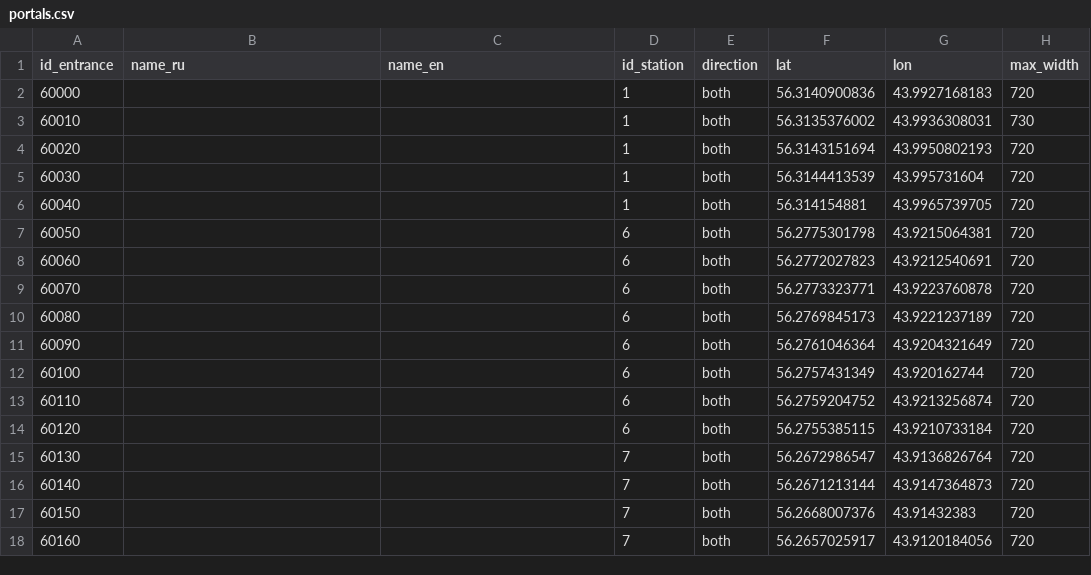
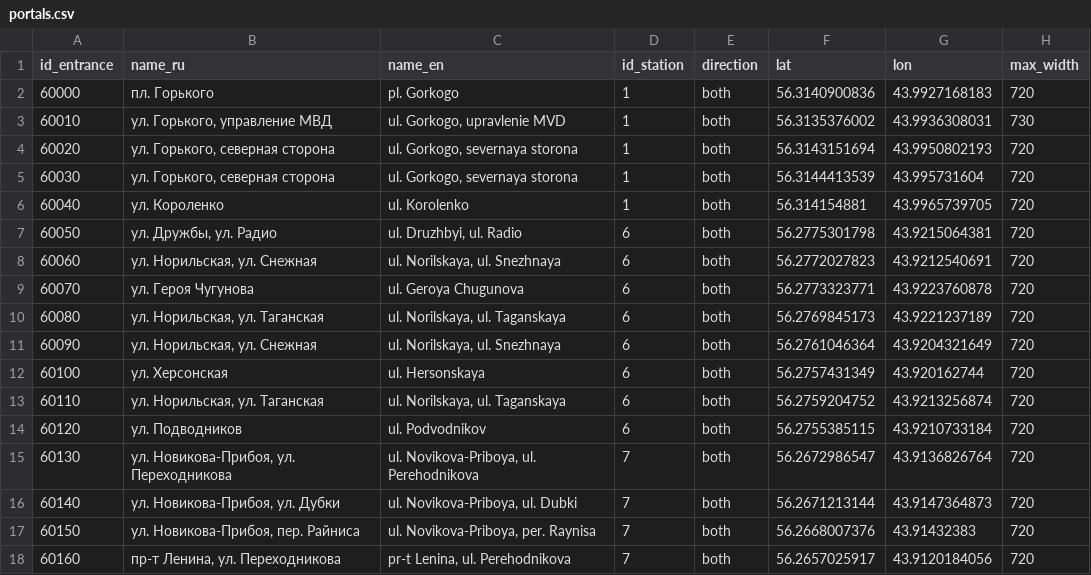
Before and after one commit to nextgis/metro4all, a CSV file: data/niz/portals.csv, drawn as a sheet; only a part is shown; the diff covers the shown part only; the diff names each change by its address in the sheet, - before the commit and + after, or states it on an @@ line.

Commit message:
update portals.csv with names

```diff
--- a/data/niz/portals.csv
+++ b/data/niz/portals.csv
-B2 (name_ru): (empty)
+B2 (name_ru): пл. Горького
-C2 (name_en): (empty)
+C2 (name_en): pl. Gorkogo
-B3 (name_ru): (empty)
+B3 (name_ru): ул. Горького, управление МВД
-C3 (name_en): (empty)
+C3 (name_en): ul. Gorkogo, upravlenie MVD
-B4:B5 (name_ru): (empty)
+B4:B5 (name_ru): ул. Горького, северная сторона
-C4:C5 (name_en): (empty)
+C4:C5 (name_en): ul. Gorkogo, severnaya storona
-B6 (name_ru): (empty)
+B6 (name_ru): ул. Короленко
-C6 (name_en): (empty)
+C6 (name_en): ul. Korolenko
-B7 (name_ru): (empty)
+B7 (name_ru): ул. Дружбы, ул. Радио
-C7 (name_en): (empty)
+C7 (name_en): ul. Druzhbyi, ul. Radio
-B8 (name_ru): (empty)
+B8 (name_ru): ул. Норильская, ул. Снежная
-C8 (name_en): (empty)
+C8 (name_en): ul. Norilskaya, ul. Snezhnaya
-B9 (name_ru): (empty)
+B9 (name_ru): ул. Героя Чугунова
-C9 (name_en): (empty)
+C9 (name_en): ul. Geroya Chugunova
-B10 (name_ru): (empty)
+B10 (name_ru): ул. Норильская, ул. Таганская
-C10 (name_en): (empty)
+C10 (name_en): ul. Norilskaya, ul. Taganskaya
-B11 (name_ru): (empty)
+B11 (name_ru): ул. Норильская, ул. Снежная
-C11 (name_en): (empty)
+C11 (name_en): ul. Norilskaya, ul. Snezhnaya
-B12 (name_ru): (empty)
+B12 (name_ru): ул. Херсонская
-C12 (name_en): (empty)
+C12 (name_en): ul. Hersonskaya
-B13 (name_ru): (empty)
+B13 (name_ru): ул. Норильская, ул. Таганская
-C13 (name_en): (empty)
+C13 (name_en): ul. Norilskaya, ul. Taganskaya
-B14 (name_ru): (empty)
+B14 (name_ru): ул. Подводников
-C14 (name_en): (empty)
+C14 (name_en): ul. Podvodnikov
-B15 (name_ru): (empty)
+B15 (name_ru): ул. Новикова-Прибоя, ул. Переходникова
-C15 (name_en): (empty)
+C15 (name_en): ul. Novikova-Priboya, ul. Perehodnikova
-B16 (name_ru): (empty)
+B16 (name_ru): ул. Новикова-Прибоя, ул. Дубки
-C16 (name_en): (empty)
+C16 (name_en): ul. Novikova-Priboya, ul. Dubki
-B17 (name_ru): (empty)
+B17 (name_ru): ул. Новикова-Прибоя, пер. Райниса
-C17 (name_en): (empty)
+C17 (name_en): ul. Novikova-Priboya, per. Raynisa
-B18 (name_ru): (empty)
+B18 (name_ru): пр-т Ленина, ул. Переходникова
-C18 (name_en): (empty)
+C18 (name_en): pr-t Lenina, ul. Perehodnikova
```
Also changed, not shown: 127 edited cells elsewhere in this file.
